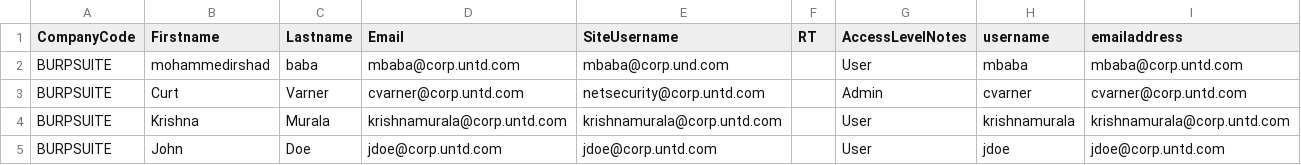
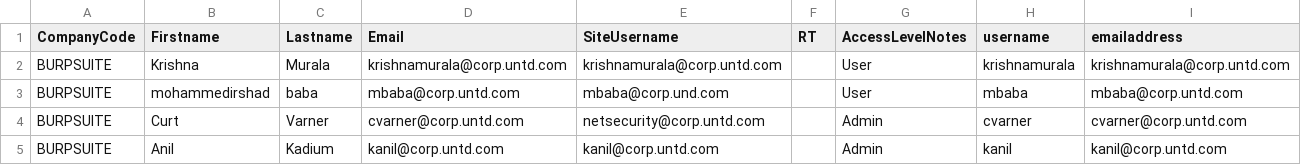
Before and after one commit to bobmarley-17/idm_2810, a CSV file: uploads/BURPSUITE_with_email.csv, drawn as a sheet.

```diff
--- a/uploads/BURPSUITE_with_email.csv
+++ b/uploads/BURPSUITE_with_email.csv
@@ -1,5 +1,5 @@
 CompanyCode,Firstname,Lastname,Email,SiteUsername,RT,AccessLevelNotes,username,emailaddress
+BURPSUITE,Krishna,Murala,krishnamurala@corp.untd.com,krishnamurala@corp.untd.com,,User,krishnamurala,krishnamurala@corp.untd.com
 BURPSUITE,mohammedirshad,baba,mbaba@corp.untd.com,mbaba@corp.und.com,,User,mbaba,mbaba@corp.untd.com
 BURPSUITE,Curt,Varner,cvarner@corp.untd.com,netsecurity@corp.untd.com,,Admin,cvarner,cvarner@corp.untd.com
-BURPSUITE,Krishna,Murala,krishnamurala@corp.untd.com,krishnamurala@corp.untd.com,,User,krishnamurala,krishnamurala@corp.untd.com
-BURPSUITE,John,Doe,jdoe@corp.untd.com,jdoe@corp.untd.com,,User,jdoe,jdoe@corp.untd.com
+BURPSUITE,Anil,Kadium,kanil@corp.untd.com,kanil@corp.untd.com,,Admin,kanil,kanil@corp.untd.com
```
Also changed, not shown: uploads/CROWDSTRIKE.csv, 14 other files.
